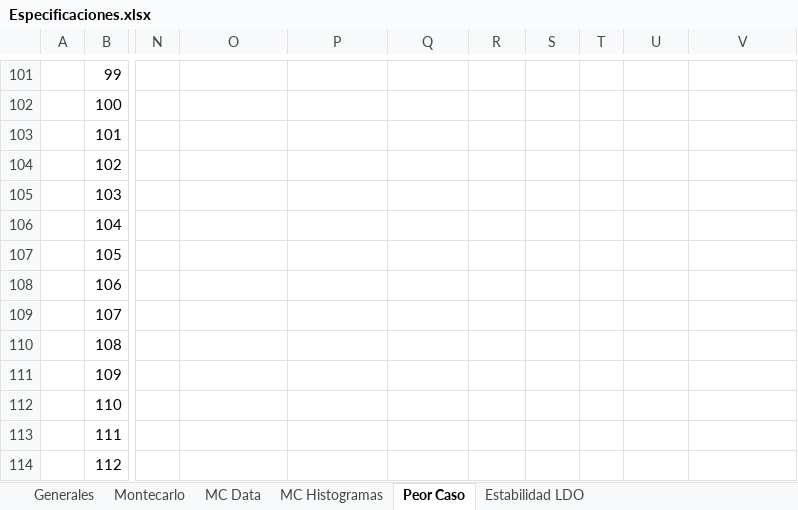
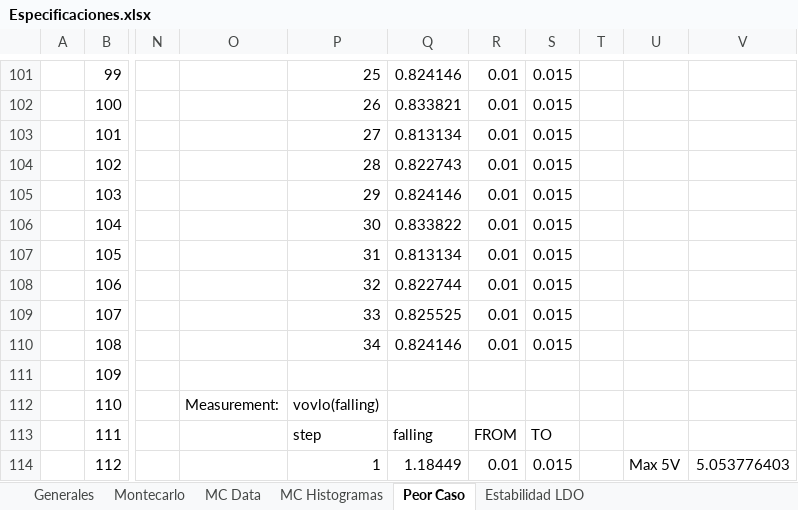
Before and after one commit to agustin58ruiz/DISE-O_CIRCUITOS_ELECTRONICOS_1C_2022, an Excel workbook: Especificaciones.xlsx, sheet Peor Caso, drawn as a sheet; only a part is shown, gaps mark what is left out; values as stored, in another font and other column widths than the file's, no borders; the diff covers the shown part only; the diff names each change by its address in the sheet, - before the commit and + after, or states it on an @@ line.

```diff
--- a/Especificaciones.xlsx (sheet Peor Caso)
+++ b/Especificaciones.xlsx (sheet Peor Caso)
-P101: (empty)
+P101: 25
-Q101: (empty)
+Q101: 0.824146
-R101:R110: (empty)
+R101:R110: 0.01
-S101:S110: (empty)
+S101:S110: 0.015
-P102: (empty)
+P102: 26
-Q102: (empty)
+Q102: 0.833821
-P103: (empty)
+P103: 27
-Q103: (empty)
+Q103: 0.813134
-P104: (empty)
+P104: 28
-Q104: (empty)
+Q104: 0.822743
-P105: (empty)
+P105: 29
-Q105: (empty)
+Q105: 0.824146
-P106: (empty)
+P106: 30
-Q106: (empty)
+Q106: 0.833822
-P107: (empty)
+P107: 31
-Q107: (empty)
+Q107: 0.813134
-P108: (empty)
+P108: 32
-Q108: (empty)
+Q108: 0.822744
-P109: (empty)
+P109: 33
-Q109: (empty)
+Q109: 0.825525
-P110: (empty)
+P110: 34
-Q110: (empty)
+Q110: 0.824146
-O112: (empty)
+O112: Measurement:
-P112: (empty)
+P112: vovlo(falling)
-P113: (empty)
+P113: step
-Q113: (empty)
+Q113: falling
-R113: (empty)
+R113: FROM
-S113: (empty)
+S113: TO
-P114: (empty)
+P114: 1
-Q114: (empty)
+Q114: 1.18449
-R114: (empty)
+R114: 0.01
-S114: (empty)
+S114: 0.015
-U114: (empty)
+U114: Max 5V
-V114: (empty)
+V114: 5.053776403
```
Also changed, not shown: 248 edited cells elsewhere in this sheet, sheet Montecarlo, charts or pictures.
